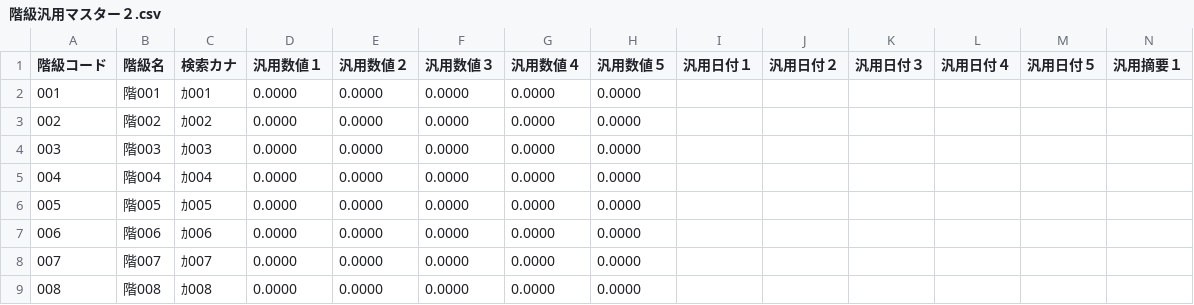
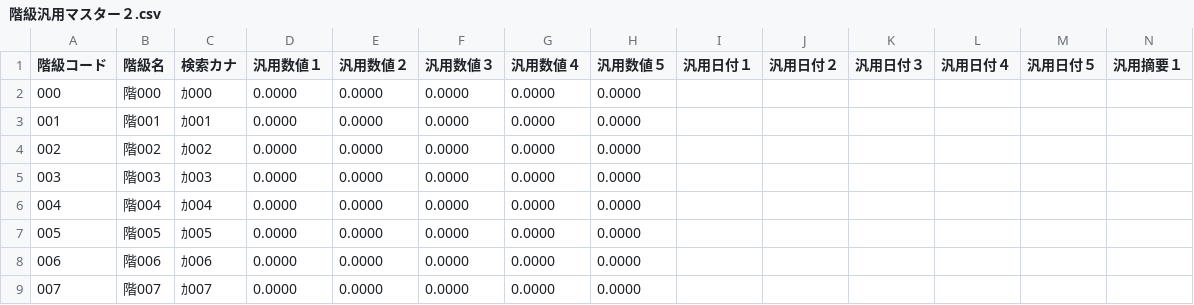
Before and after one commit to hiromaya/InventoryManagementSystem, a CSV file: 大臣出力ファイル/階級汎用マスター２.csv, drawn as a sheet; only a part is shown; the shorter side is filled out with more unchanged rows; rows hold the shown columns only; the diff names each change by its address in the sheet, - before the commit and + after, or states it on an @@ line.

```diff
--- a/大臣出力ファイル/階級汎用マスター２.csv
+++ b/大臣出力ファイル/階級汎用マスター２.csv
+row 2: 000 | 階000 | ｶ000 | 0.0000 | 0.0000 | 0.0000 | 0.0000 | 0.0000
```
Also changed, not shown: 大臣出力ファイル/得意先.csv, 大臣出力ファイル/得意先分類１.csv, 28 other files.
